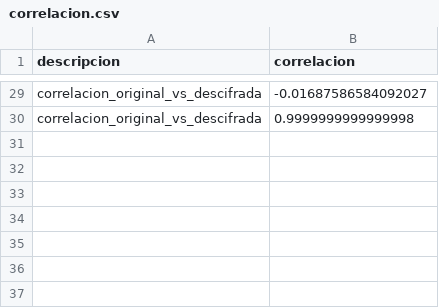
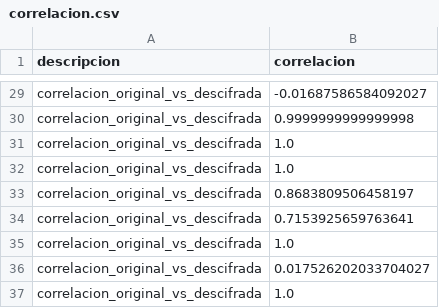
Before and after one commit to ErgoWT/CifradoSlave, a CSV file: Resultados_Local/correlacion.csv, drawn as a sheet; only a part is shown, gaps mark what is left out; the diff names each change by its address in the sheet, - before the commit and + after, or states it on an @@ line.

```diff
--- a/Resultados_Local/correlacion.csv
+++ b/Resultados_Local/correlacion.csv
+row 31: correlacion_original_vs_descifrada | 1.0
+row 32: correlacion_original_vs_descifrada | 1.0
+row 33: correlacion_original_vs_descifrada | 0.8683809506458197
+row 34: correlacion_original_vs_descifrada | 0.7153925659763641
+row 35: correlacion_original_vs_descifrada | 1.0
+row 36: correlacion_original_vs_descifrada | 0.017526202033704027
+row 37: correlacion_original_vs_descifrada | 1.0
```
Also changed, not shown: Resultados_Local/tiempos_procesos.csv, Resultados_TLS_KEYSTREAM/correlacion_original_vs_descifrada.csv, 49 other files.
